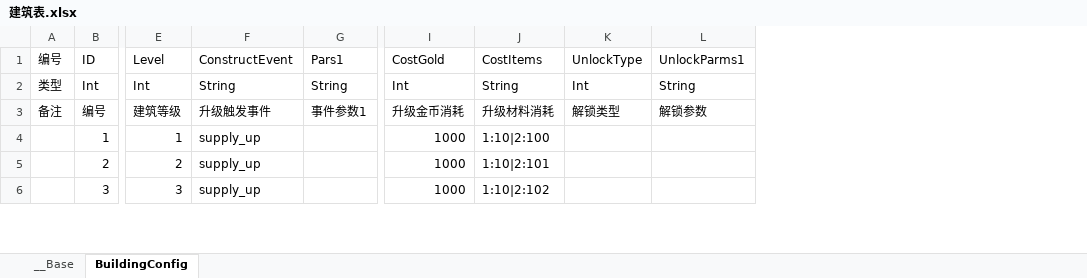
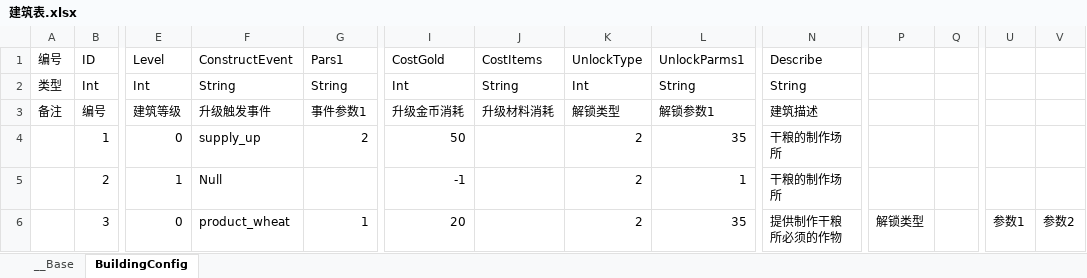
Before and after one commit to 517752548/workdir, an Excel workbook: ExcelConfig/建筑表.xlsx, sheet BuildingConfig, drawn as a sheet; only a part is shown, gaps mark what is left out; values as stored, in another font and other column widths than the file's, no borders; the diff covers the shown part only; the diff names each change by its address in the sheet, - before the commit and + after, or states it on an @@ line.

```diff
--- a/ExcelConfig/建筑表.xlsx (sheet BuildingConfig)
+++ b/ExcelConfig/建筑表.xlsx (sheet BuildingConfig)
+column N (Describe), rows 2-6: String | 建筑描述 | 干粮的制作场所 | 干粮的制作场所 | 提供制作干粮所必须的作物
+column P, row 6: 解锁类型
+column Q, empty
+column U, row 6: 参数1
+column V, row 6: 参数2
-L3 (UnlockParms1): 解锁参数
+L3 (UnlockParms1): 解锁参数1
-E4 (Level): 1
+E4 (Level): 0
-G4 (Pars1): (empty)
+G4 (Pars1): 2
-I4 (CostGold): 1000
+I4 (CostGold): 50
-J4 (CostItems): 1:10|2:100
+J4 (CostItems): (empty)
-K4:K6 (UnlockType): (empty)
+K4:K6 (UnlockType): 2
-L4 (UnlockParms1): (empty)
+L4 (UnlockParms1): 35
-E5 (Level): 2
+E5 (Level): 1
-F5 (ConstructEvent): supply_up
+F5 (ConstructEvent): Null
-I5 (CostGold): 1000
+I5 (CostGold): -1
-J5 (CostItems): 1:10|2:101
+J5 (CostItems): (empty)
-L5 (UnlockParms1): (empty)
+L5 (UnlockParms1): 1
-E6 (Level): 3
+E6 (Level): 0
-F6 (ConstructEvent): supply_up
+F6 (ConstructEvent): product_wheat
-G6 (Pars1): (empty)
+G6 (Pars1): 1
-I6 (CostGold): 1000
+I6 (CostGold): 20
-J6 (CostItems): 1:10|2:102
+J6 (CostItems): (empty)
-L6 (UnlockParms1): (empty)
+L6 (UnlockParms1): 35
```
Also changed, not shown: 40 added rows, 4 added columns and 328 edited cells elsewhere in this sheet, ExcelConfig/资源生产表.xlsx, ExcelConfig/道具表.xlsx.
